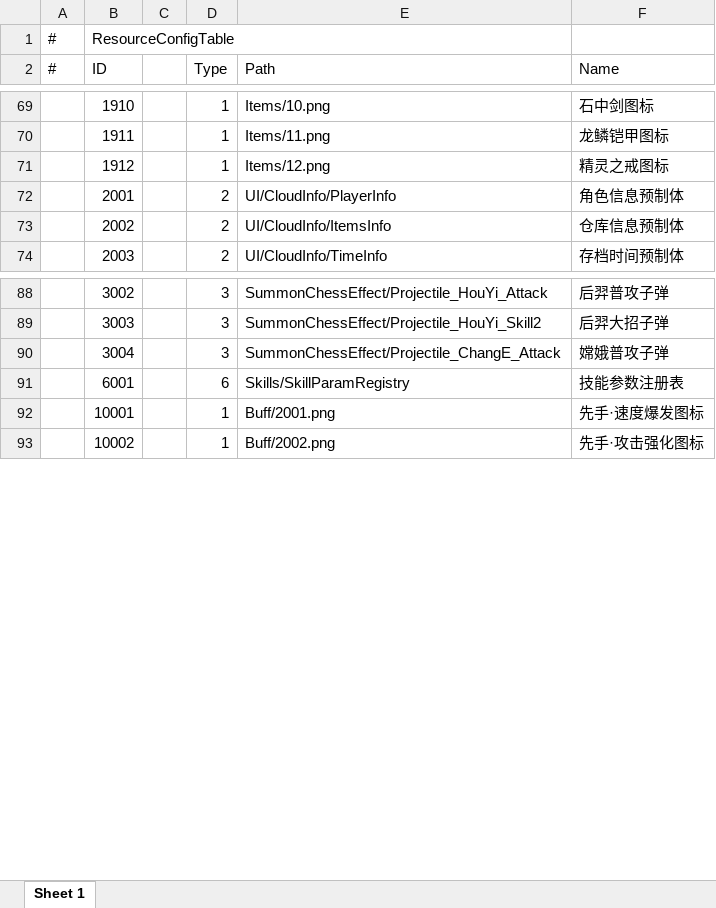
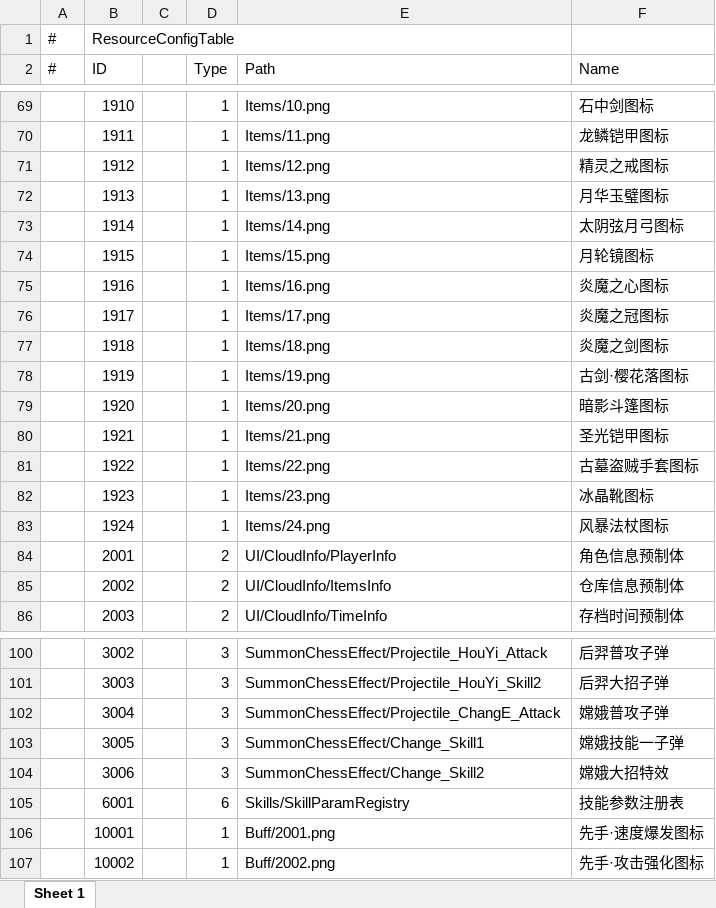
Before and after one commit to TXYzznc/GP, an Excel workbook: AAAGameData/DataTables/ResourceConfigTable.xlsx, sheet Sheet 1, drawn as a sheet; only a part is shown, gaps mark what is left out; values as stored, in another font and other column widths than the file's, no borders; the diff names each change by its address in the sheet, - before the commit and + after, or states it on an @@ line.

```diff
--- a/AAAGameData/DataTables/ResourceConfigTable.xlsx (sheet Sheet 1)
+++ b/AAAGameData/DataTables/ResourceConfigTable.xlsx (sheet Sheet 1)
+row 72:  | 1913 |  | 1 | Items/13.png | 月华玉璧图标
+row 73:  | 1914 |  | 1 | Items/14.png | 太阴弦月弓图标
+row 74:  | 1915 |  | 1 | Items/15.png | 月轮镜图标
+row 75:  | 1916 |  | 1 | Items/16.png | 炎魔之心图标
+row 76:  | 1917 |  | 1 | Items/17.png | 炎魔之冠图标
+row 77:  | 1918 |  | 1 | Items/18.png | 炎魔之剑图标
+row 78:  | 1919 |  | 1 | Items/19.png | 古剑·樱花落图标
+row 79:  | 1920 |  | 1 | Items/20.png | 暗影斗篷图标
+row 80:  | 1921 |  | 1 | Items/21.png | 圣光铠甲图标
+row 81:  | 1922 |  | 1 | Items/22.png | 古墓盗贼手套图标
+row 82:  | 1923 |  | 1 | Items/23.png | 冰晶靴图标
+row 83:  | 1924 |  | 1 | Items/24.png | 风暴法杖图标
+row 103:  | 3005 |  | 3 | SummonChessEffect/Change_Skill1 | 嫦娥技能一子弹
+row 104:  | 3006 |  | 3 | SummonChessEffect/Change_Skill2 | 嫦娥大招特效
```
Also changed, not shown: AAAGameData/DataTables/ItemTable.xlsx, AAAGameData/DataTables/SummonChessSkillTable.xlsx, 3 other files.
